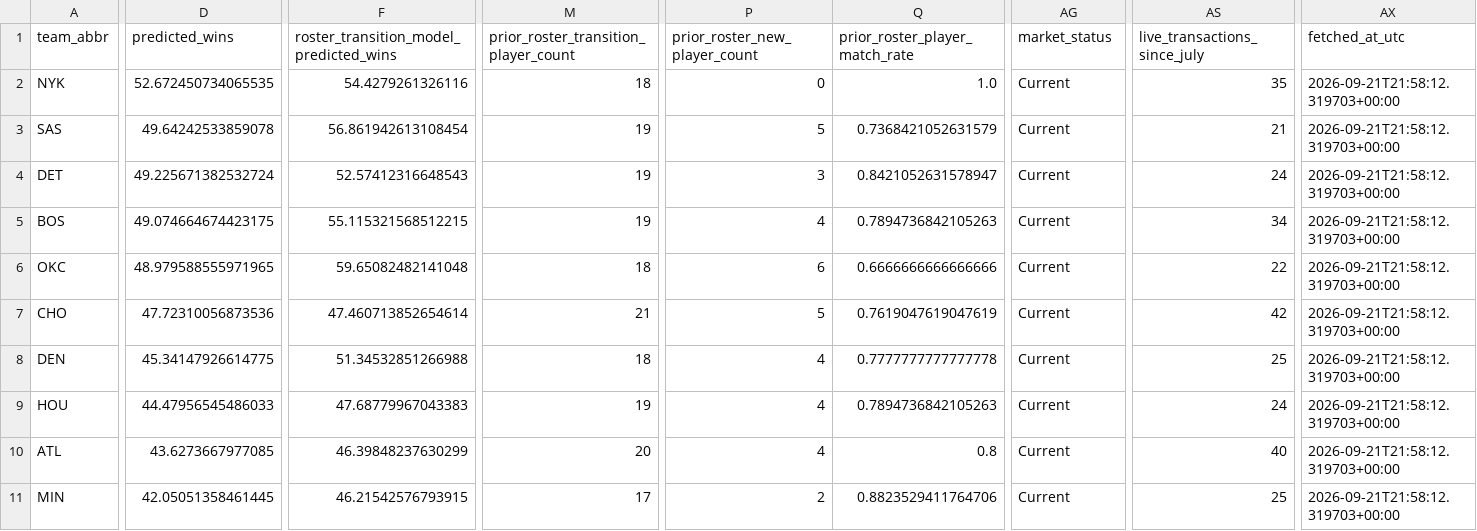
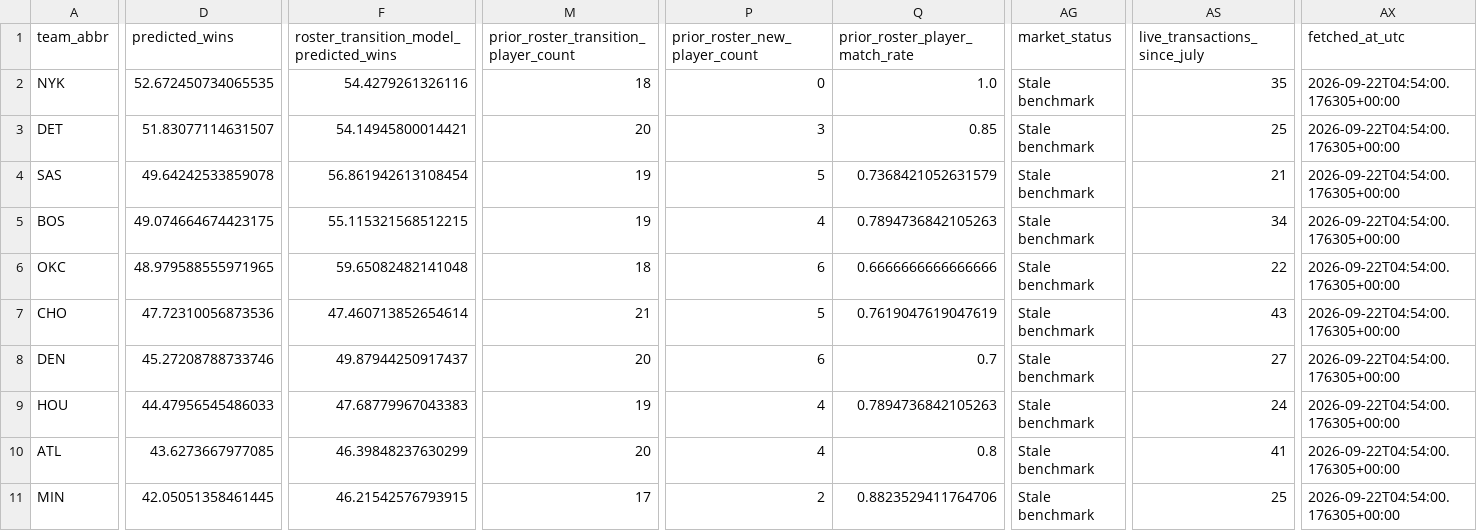
Before and after one commit to ADorsey1/nba-forecast-lab, a CSV file: data/processed/next_season_forecast.csv, drawn as a sheet; only a part is shown, gaps mark what is left out; removed rows and columns are numbered as before the commit, all else as after; rows hold the shown columns only; the diff covers the shown part only; the diff names each change by its address in the sheet, - before the commit and + after, or states it on an @@ line.

```diff
--- a/data/processed/next_season_forecast.csv
+++ b/data/processed/next_season_forecast.csv
-AG2 (market_status): Current
+AG2 (market_status): Stale benchmark
-AX2 (fetched_at_utc): 2026-09-21T21:58:12.319703+00:00
+AX2 (fetched_at_utc): 2026-09-22T04:54:00.176305+00:00
+row 3: DET | 51.83077114631507 | 54.14945800014421 | 20 | 3 | 0.85 | Stale benchmark | 25 | 2026-09-22T04:54:00.176305+00:00
-AG4 (market_status): Current
+AG4 (market_status): Stale benchmark
-AX4 (fetched_at_utc): 2026-09-21T21:58:12.319703+00:00
+AX4 (fetched_at_utc): 2026-09-22T04:54:00.176305+00:00
-row 4: DET | 49.225671382532724 | 52.57412316648543 | 19 | 3 | 0.8421052631578947 | Current | 24 | 2026-09-21T21:58:12.319703+00:00
-AG5:AG11 (market_status): Current
+AG5:AG11 (market_status): Stale benchmark
-AX5:AX11 (fetched_at_utc): 2026-09-21T21:58:12.319703+00:00
+AX5:AX11 (fetched_at_utc): 2026-09-22T04:54:00.176305+00:00
-AS7 (live_transactions_since_july): 42
+AS7 (live_transactions_since_july): 43
-D8 (predicted_wins): 45.34147926614775
+D8 (predicted_wins): 45.27208788733746
-F8: 51.34532851266988
+F8: 49.87944250917437
-M8: 18
+M8: 20
-P8 (prior_roster_new_player_count): 4
+P8 (prior_roster_new_player_count): 6
-Q8 (prior_roster_player_match_rate): 0.7777777777777778
+Q8 (prior_roster_player_match_rate): 0.7
-AS8 (live_transactions_since_july): 25
+AS8 (live_transactions_since_july): 27
-AS10 (live_transactions_since_july): 40
+AS10 (live_transactions_since_july): 41
```
Also changed, not shown: 65 edited cells elsewhere in this file, data/processed/next_season_simulation.csv, data/processed/player_ratings.csv, 5 other files.
